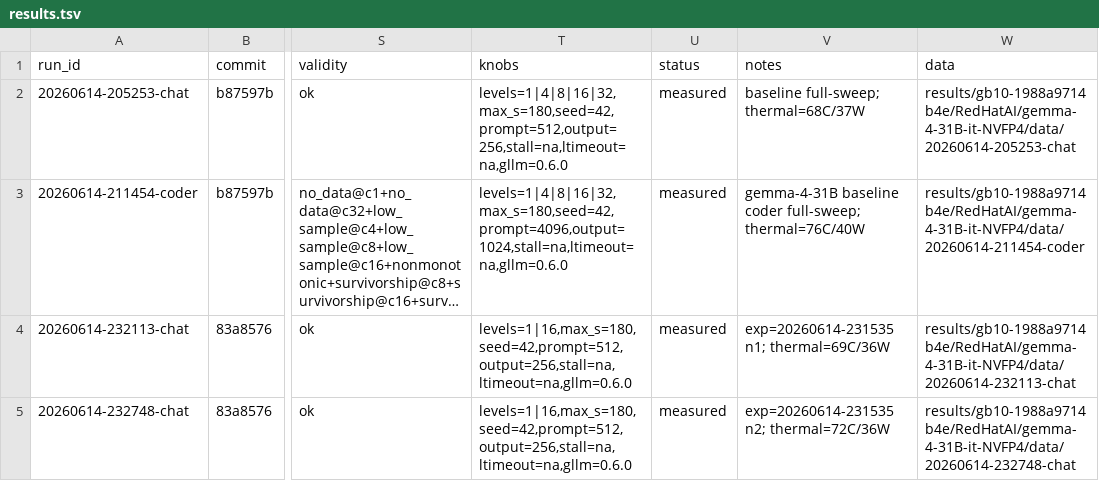
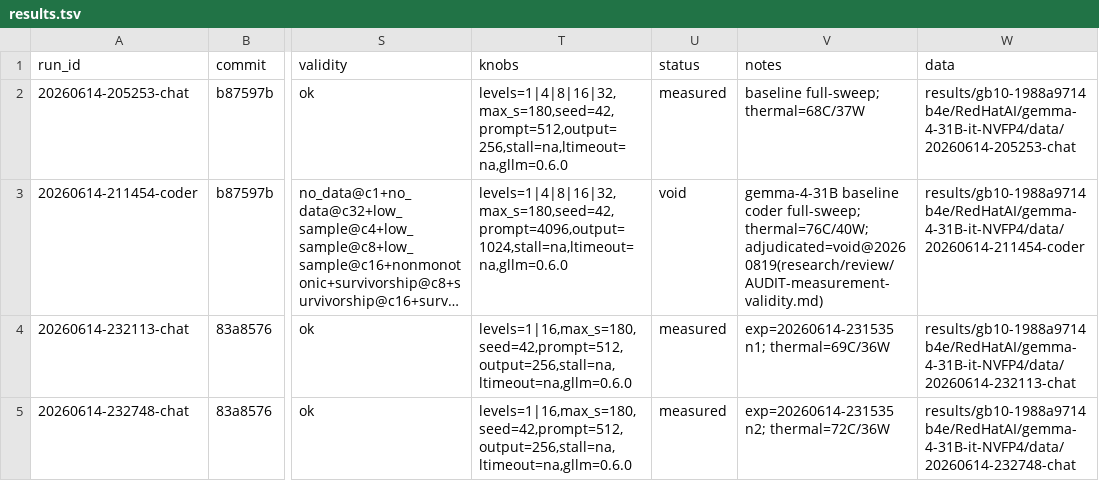
Before and after one commit to josephkern/autohomelab, a TSV file: results/gb10-1988a9714b4e/RedHatAI/gemma-4-31B-it-NVFP4/results.tsv, drawn as a sheet; only a part is shown, gaps mark what is left out; long unchanged cells end in …; the diff names each change by its address in the sheet, - before the commit and + after, or states it on an @@ line.

```diff
--- a/results/gb10-1988a9714b4e/RedHatAI/gemma-4-31B-it-NVFP4/results.tsv
+++ b/results/gb10-1988a9714b4e/RedHatAI/gemma-4-31B-it-NVFP4/results.tsv
-U3 (status): measured
+U3 (status): void
-V3 (notes): …coder full-sweep; thermal=76C/40W
+V3 (notes): …coder full-sweep; thermal=76C/40W; adjudicated=void@20260819(research/review/AUDIT-measurement-validity.md)
```
Also changed, not shown: results/gb10-1988a9714b4e/RedHatAI/NVIDIA-Nemotron-3-Super-120B-A12B-NVFP4/results.tsv, results/gb10-1988a9714b4e/nvidia/NVIDIA-Nemotron-Labs-3-Puzzle-75B-A9B-NVFP4/results.tsv, 3 other files.
